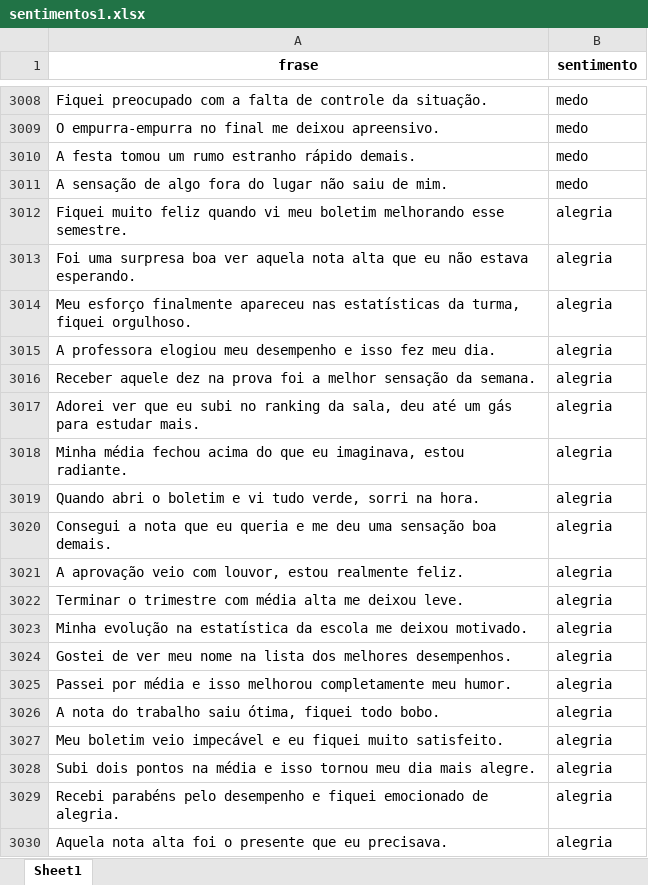
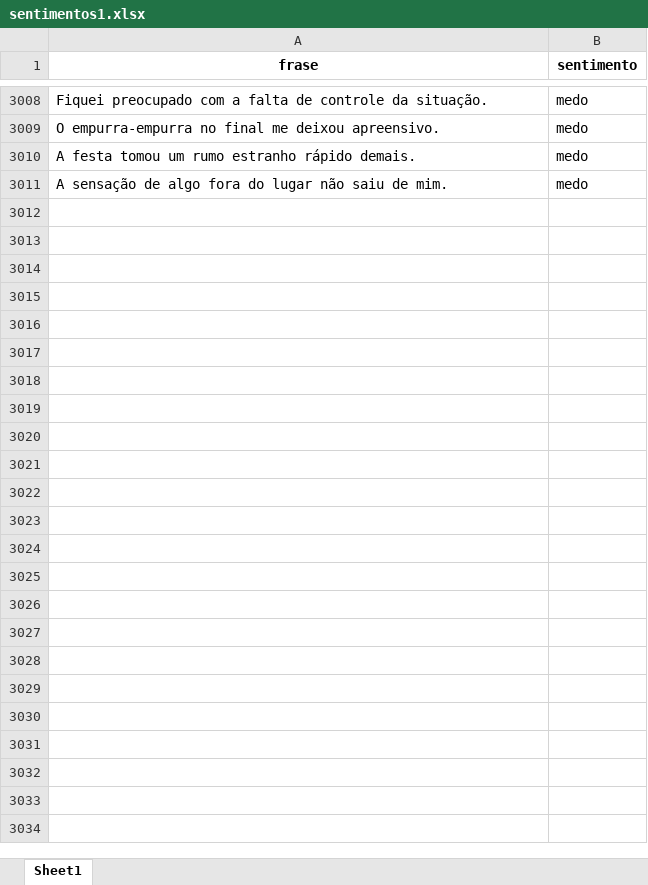
Before and after one commit to rehsanva/Laboratorio-IA, an Excel workbook: sentimentos1.xlsx, sheet Sheet1, drawn as a sheet; only a part is shown, gaps mark what is left out; values as stored, in another font and other column widths than the file's, no borders; the diff covers the shown part only; the diff names each change by its address in the sheet, - before the commit and + after, or states it on an @@ line.

Commit message:
Add files via upload

```diff
--- a/sentimentos1.xlsx (sheet Sheet1)
+++ b/sentimentos1.xlsx (sheet Sheet1)
-row 3012: Fiquei muito feliz quando vi meu boletim melhorando esse semestre. | alegria
-row 3013: Foi uma surpresa boa ver aquela nota alta que eu não estava esperando. | alegria
-row 3014: Meu esforço finalmente apareceu nas estatísticas da turma, fiquei orgulhoso. | alegria
-row 3015: A professora elogiou meu desempenho e isso fez meu dia. | alegria
-row 3016: Receber aquele dez na prova foi a melhor sensação da semana. | alegria
-row 3017: Adorei ver que eu subi no ranking da sala, deu até um gás para estudar mais. | alegria
-row 3018: Minha média fechou acima do que eu imaginava, estou radiante. | alegria
-row 3019: Quando abri o boletim e vi tudo verde, sorri na hora. | alegria
-row 3020: Consegui a nota que eu queria e me deu uma sensação boa demais. | alegria
-row 3021: A aprovação veio com louvor, estou realmente feliz. | alegria
-row 3022: Terminar o trimestre com média alta me deixou leve. | alegria
-row 3023: Minha evolução na estatística da escola me deixou motivado. | alegria
-row 3024: Gostei de ver meu nome na lista dos melhores desempenhos. | alegria
-row 3025: Passei por média e isso melhorou completamente meu humor. | alegria
-row 3026: A nota do trabalho saiu ótima, fiquei todo bobo. | alegria
-row 3027: Meu boletim veio impecável e eu fiquei muito satisfeito. | alegria
-row 3028: Subi dois pontos na média e isso tornou meu dia mais alegre. | alegria
-row 3029: Recebi parabéns pelo desempenho e fiquei emocionado de alegria. | alegria
-row 3030: Aquela nota alta foi o presente que eu precisava. | alegria
```
Also changed, not shown: 178 removed rows elsewhere in this sheet.
